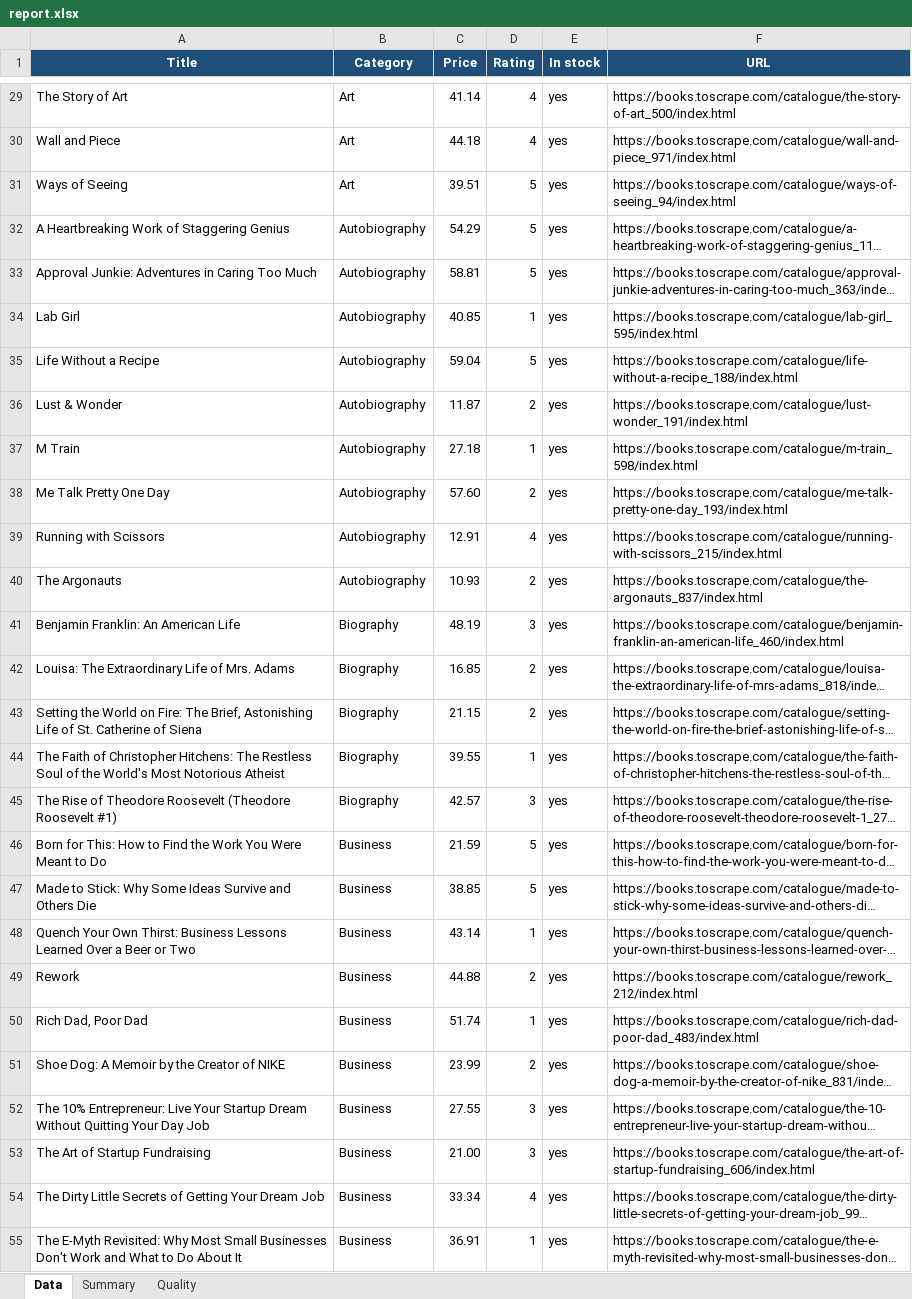
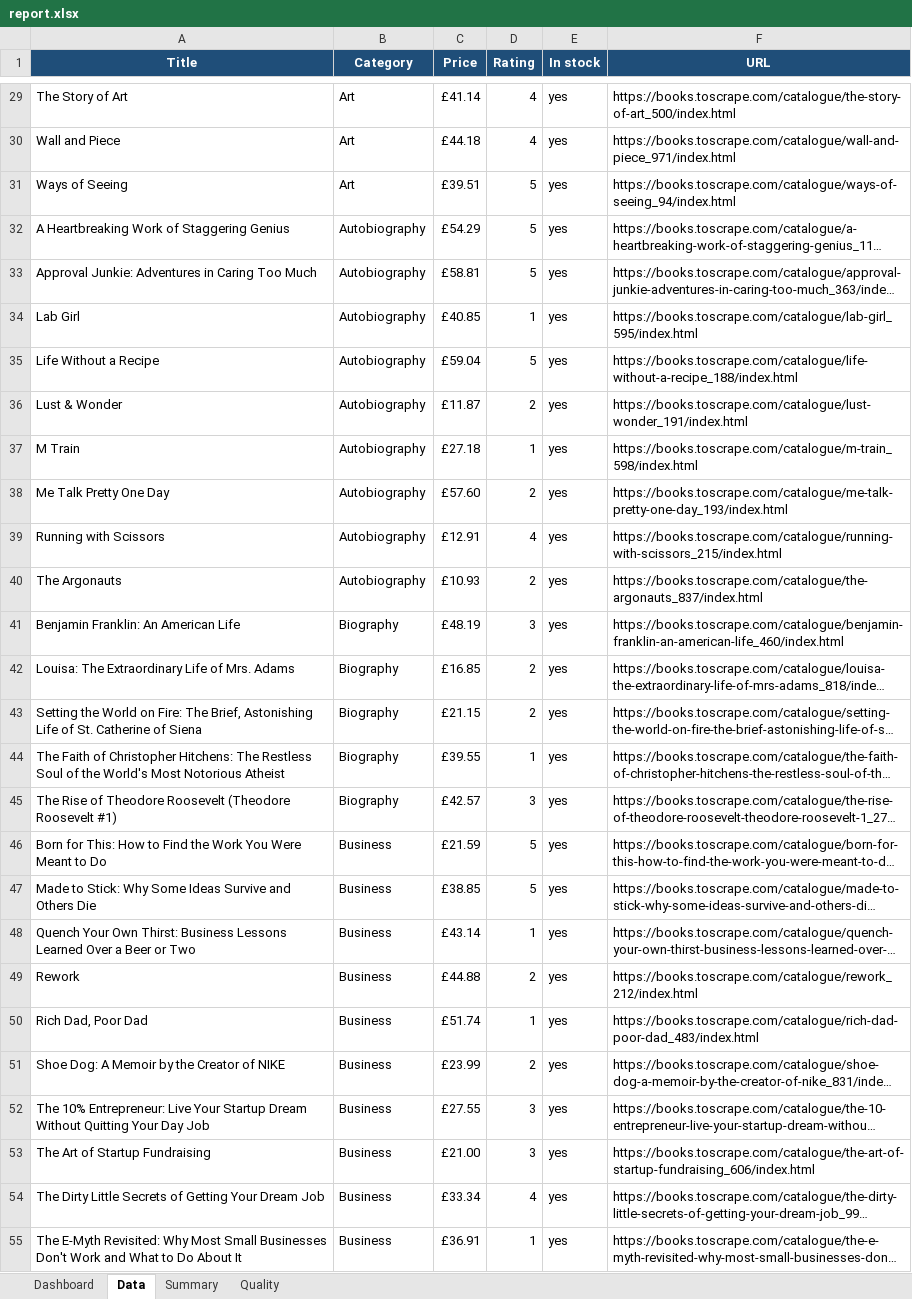
Before and after one commit to AMNovoselskiy/web-data-pipeline, an Excel workbook: examples/report.xlsx, sheet Data, drawn as a sheet; only a part is shown, gaps mark what is left out; long unchanged cells end in …; values as stored, in another font and other column widths than the file's, no borders; conditional formats not drawn; the diff covers the shown part only; the diff names each change by its address in the sheet, - before the commit and + after, or states it on an @@ line.

Commit message:
Dashboard-grade report: KPI tiles, three charts, conditional formatting

```diff
--- a/examples/report.xlsx (sheet Data)
+++ b/examples/report.xlsx (sheet Data)
+sheet tab: Dashboard
-C29 (Price): 41.14
+C29 (Price): £41.14
-C30 (Price): 44.18
+C30 (Price): £44.18
-C31 (Price): 39.51
+C31 (Price): £39.51
-C32 (Price): 54.29
+C32 (Price): £54.29
-C33 (Price): 58.81
+C33 (Price): £58.81
-C34 (Price): 40.85
+C34 (Price): £40.85
-C35 (Price): 59.04
+C35 (Price): £59.04
-C36 (Price): 11.87
+C36 (Price): £11.87
-C37 (Price): 27.18
+C37 (Price): £27.18
-C38 (Price): 57.60
+C38 (Price): £57.60
-C39 (Price): 12.91
+C39 (Price): £12.91
-C40 (Price): 10.93
+C40 (Price): £10.93
-C41 (Price): 48.19
+C41 (Price): £48.19
-C42 (Price): 16.85
+C42 (Price): £16.85
-C43 (Price): 21.15
+C43 (Price): £21.15
-C44 (Price): 39.55
+C44 (Price): £39.55
-C45 (Price): 42.57
+C45 (Price): £42.57
-C46 (Price): 21.59
+C46 (Price): £21.59
-C47 (Price): 38.85
+C47 (Price): £38.85
-C48 (Price): 43.14
+C48 (Price): £43.14
-C49 (Price): 44.88
+C49 (Price): £44.88
-C50 (Price): 51.74
+C50 (Price): £51.74
-C51 (Price): 23.99
+C51 (Price): £23.99
-C52 (Price): 27.55
+C52 (Price): £27.55
-C53 (Price): 21.00
+C53 (Price): £21.00
-C54 (Price): 33.34
+C54 (Price): £33.34
-C55 (Price): 36.91
+C55 (Price): £36.91
```
Also changed, not shown: 490 edited cells elsewhere in this sheet, sheet Summary, charts or pictures, 3 other files.
